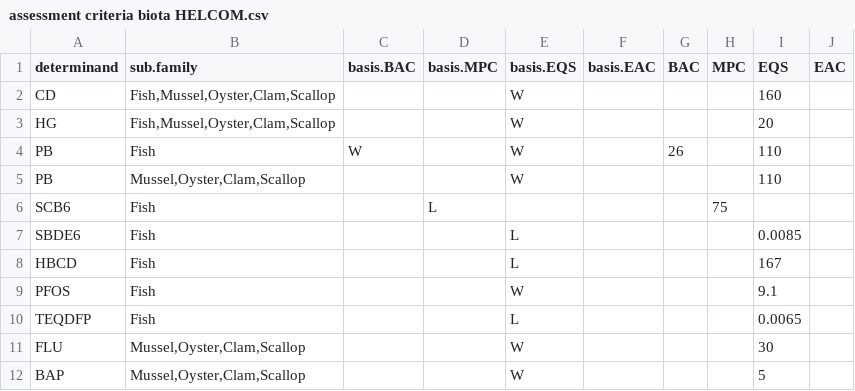
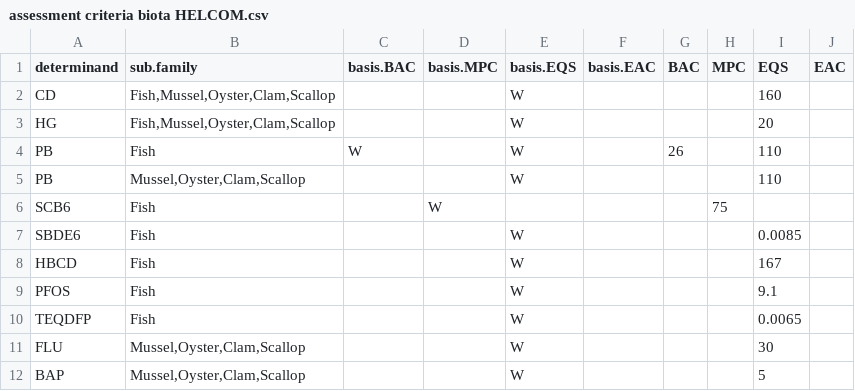
Before and after one commit to osparcomm/HARSAT, a CSV file: information/assessment criteria biota HELCOM.csv, drawn as a sheet.

Commit message:
Issue 163 HELCOM biota normalisation - updated assessment criteria reference table to reflect correct basis of each threshold value - tested on HELCOM biota data

```diff
--- a/information/assessment criteria biota HELCOM.csv
+++ b/information/assessment criteria biota HELCOM.csv
@@ -5,7 +5,7 @@ PB,Fish,W,,W,,26,,110,
 PB,"Mussel,Oyster,Clam,Scallop",,,W,,,,110,
-SCB6,Fish,,L,,,,75,,
-SBDE6,Fish,,,L,,,,0.0085,
-HBCD,Fish,,,L,,,,167,
+SCB6,Fish,,W,,,,75,,
+SBDE6,Fish,,,W,,,,0.0085,
+HBCD,Fish,,,W,,,,167,
 PFOS,Fish,,,W,,,,9.1,
-TEQDFP,Fish,,,L,,,,0.0065,
+TEQDFP,Fish,,,W,,,,0.0065,
 FLU,"Mussel,Oyster,Clam,Scallop",,,W,,,,30,
```
